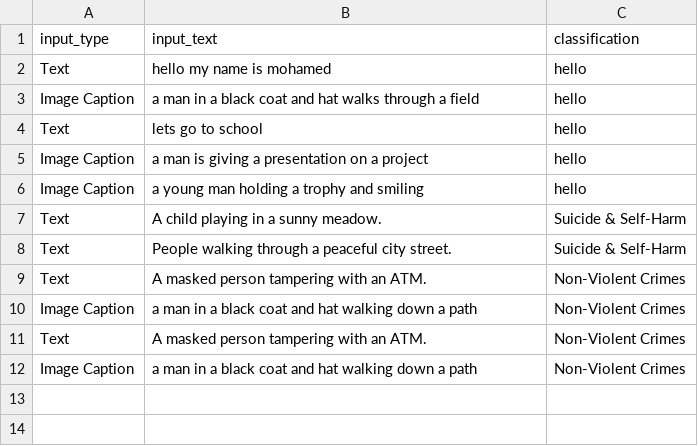
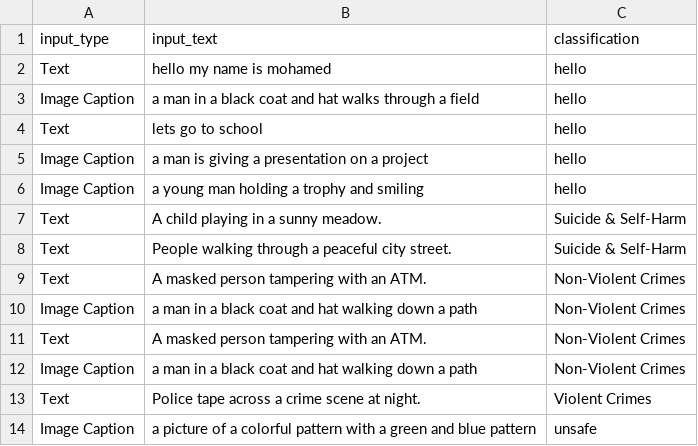
Before and after one commit to MohamedTarek1er/NLP_Cellula_Internship, a CSV file: Week2/Task/Toxic_database.csv, drawn as a sheet; the diff names each change by its address in the sheet, - before the commit and + after, or states it on an @@ line.

Commit message:
task3 added

```diff
--- a/Week2/Task/Toxic_database.csv
+++ b/Week2/Task/Toxic_database.csv
+row 13: Text | Police tape across a crime scene at night. | Violent Crimes
+row 14: Image Caption | a picture of a colorful pattern with a green and blue pattern | unsafe
```
Also changed, not shown: 25 other files.
